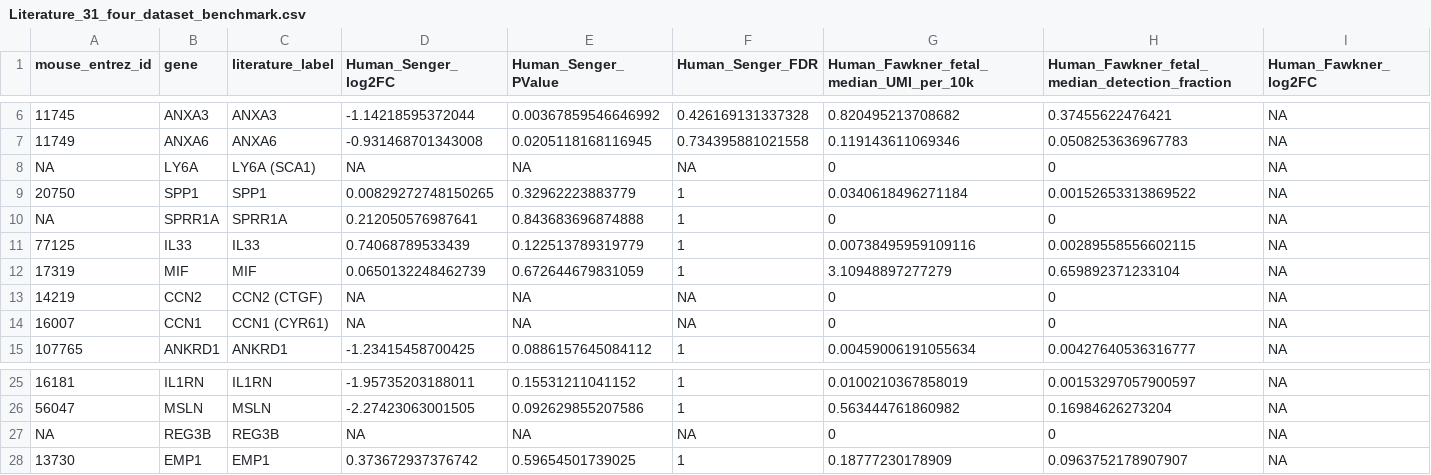
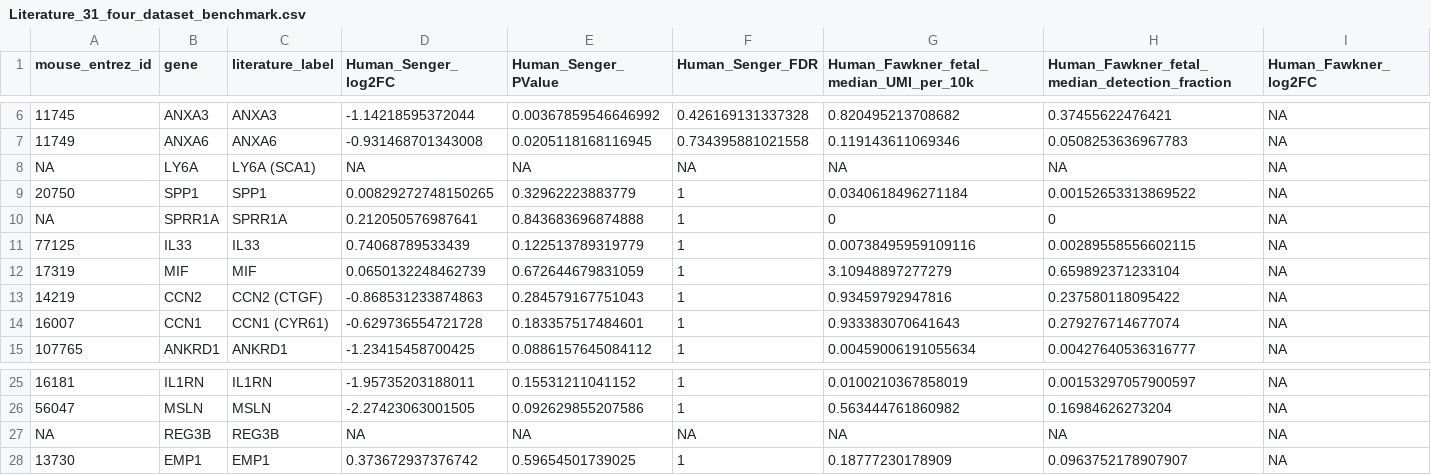
Before and after one commit to leezx/oncofetal_signature, a CSV file: step2_dataset_benchmark/results/tables/Literature_31_four_dataset_benchmark.csv, drawn as a sheet; only a part is shown, gaps mark what is left out; the diff names each change by its address in the sheet, - before the commit and + after, or states it on an @@ line.

```diff
--- a/step2_dataset_benchmark/results/tables/Literature_31_four_dataset_benchmark.csv
+++ b/step2_dataset_benchmark/results/tables/Literature_31_four_dataset_benchmark.csv
-G8: 0
+G8: NA
-H8: 0
+H8: NA
-D13 (Human_Senger_log2FC): NA
+D13 (Human_Senger_log2FC): -0.868531233874863
-E13 (Human_Senger_PValue): NA
+E13 (Human_Senger_PValue): 0.284579167751043
-F13:F14 (Human_Senger_FDR): NA
+F13:F14 (Human_Senger_FDR): 1
-G13: 0
+G13: 0.93459792947816
-H13: 0
+H13: 0.237580118095422
-D14 (Human_Senger_log2FC): NA
+D14 (Human_Senger_log2FC): -0.629736554721728
-E14 (Human_Senger_PValue): NA
+E14 (Human_Senger_PValue): 0.183357517484601
-G14: 0
+G14: 0.933383070641643
-H14: 0
+H14: 0.279276714677074
-G27: 0
+G27: NA
-H27: 0
+H27: NA
```
Also changed, not shown: step2_dataset_benchmark/results/tables/Dataset_qualification_summary.csv, step2_dataset_benchmark/results/tables/Fawkner_fetal_expression_by_pool.csv, 14 other files.
